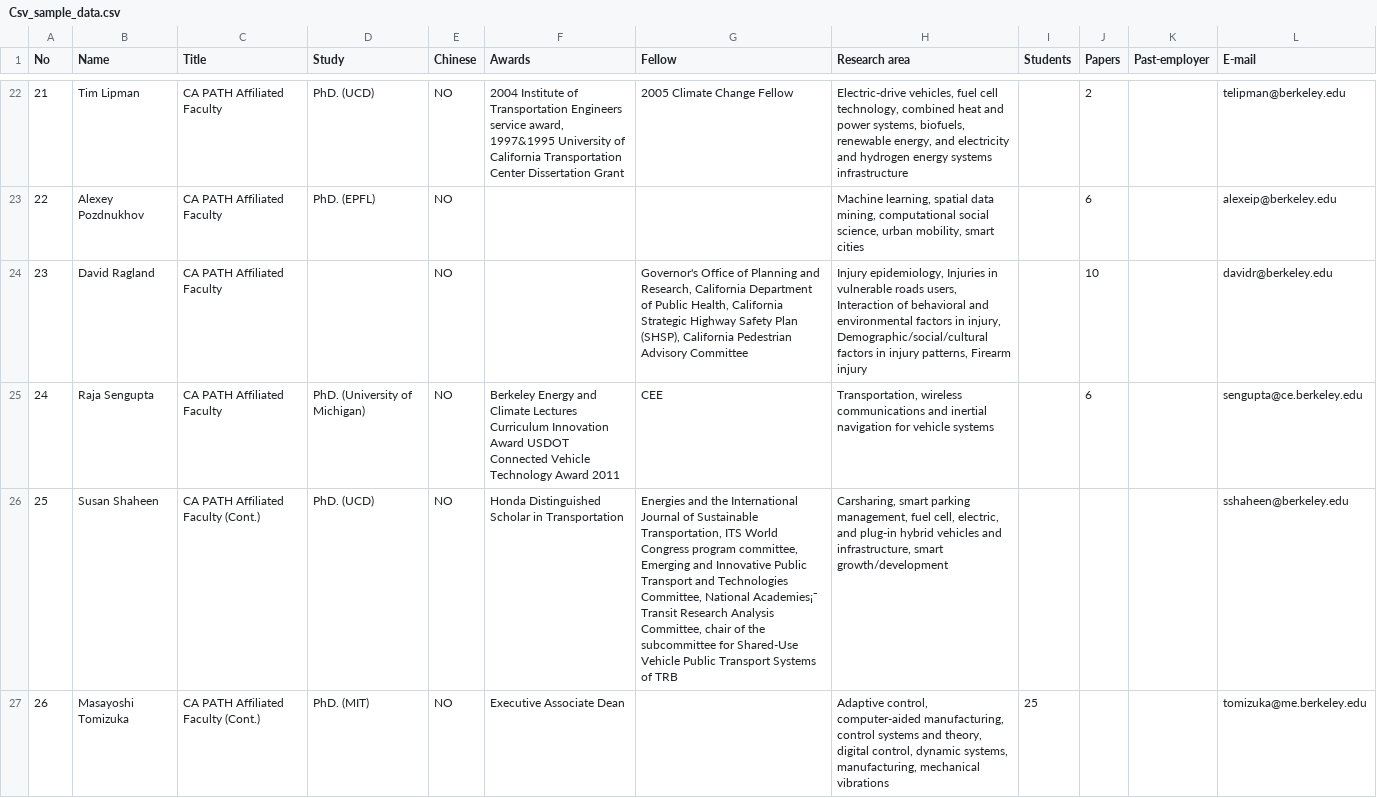
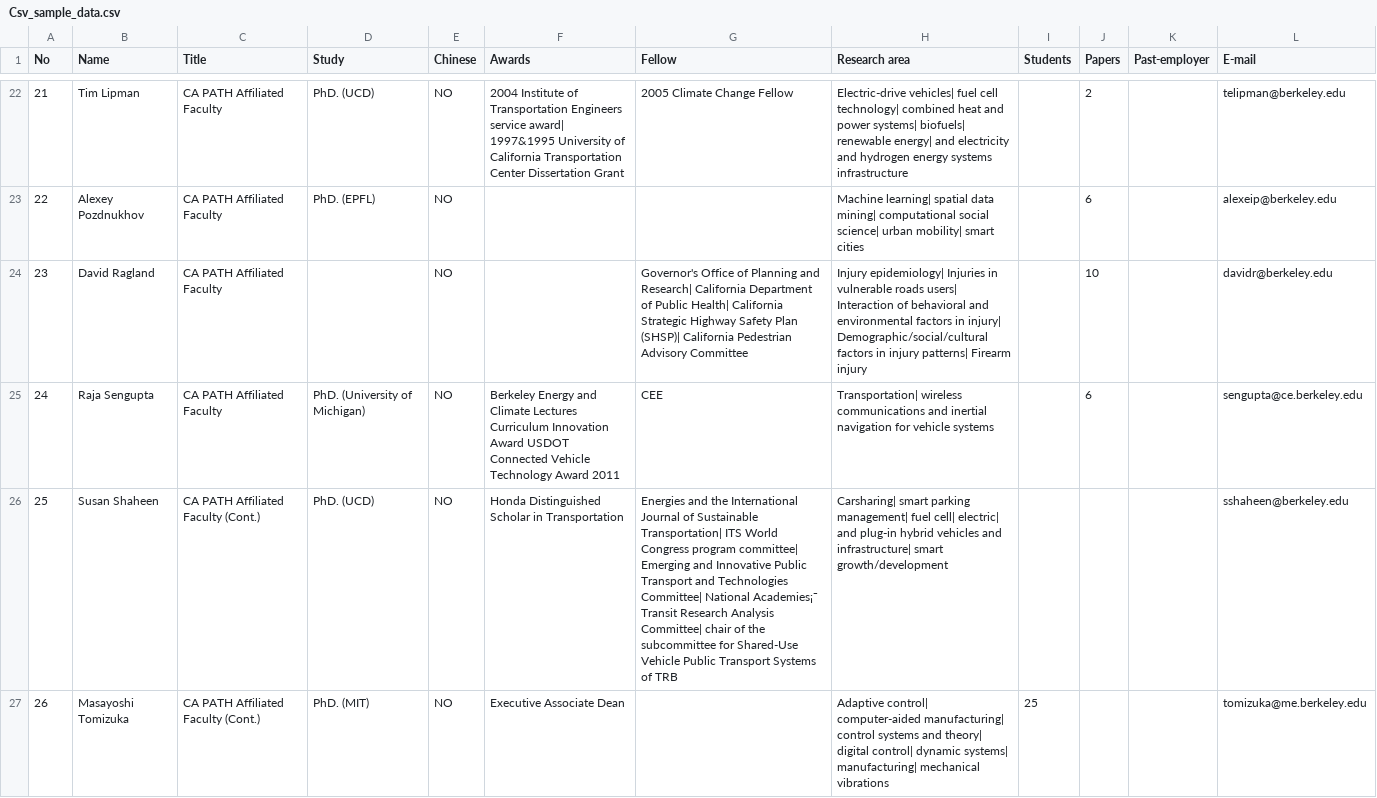
Before and after one commit to TianbaoLi/HITDB-Preprocessing, a CSV file: sample data/Csv_sample_data.csv, drawn as a sheet; only a part is shown, gaps mark what is left out; the diff covers the shown part only.

```diff
--- a/sample data/Csv_sample_data.csv
+++ b/sample data/Csv_sample_data.csv
@@ -22,6 +22,6 @@ No,Name,Title,Study,Chinese,Awards,Fellow,Research area,Students,Papers,Past-emp
-21,Tim Lipman,CA PATH Affiliated Faculty,PhD. (UCD),NO,"2004 Institute of Transportation Engineers service award, 1997&1995 University of California Transportation Center Dissertation Grant",2005 Climate Change Fellow,"Electric-drive vehicles, fuel cell technology, combined heat and power systems, biofuels, renewable energy, and electricity and hydrogen energy systems infrastructure",,2,,telipman@berkeley.edu
-22,Alexey Pozdnukhov,CA PATH Affiliated Faculty,PhD. (EPFL),NO,,,"Machine learning, spatial data mining, computational social science, urban mobility, smart cities",,6,,alexeip@berkeley.edu
-23,David Ragland,CA PATH Affiliated Faculty,,NO,,"Governor's Office of Planning and Research, California Department of Public Health, California Strategic Highway Safety Plan (SHSP), California Pedestrian Advisory Committee","Injury epidemiology, Injuries in vulnerable roads users, Interaction of behavioral and environmental factors in injury, Demographic/social/cultural factors in injury patterns, Firearm injury",,10,,davidr@berkeley.edu
-24,Raja Sengupta,CA PATH Affiliated Faculty,PhD. (University of Michigan),NO,Berkeley Energy and Climate Lectures Curriculum Innovation Award USDOT Connected Vehicle Technology Award 2011,CEE,"Transportation, wireless communications and inertial navigation for vehicle systems",,6,,sengupta@ce.berkeley.edu
-25,Susan Shaheen,CA PATH Affiliated Faculty (Cont.),PhD. (UCD),NO,Honda Distinguished Scholar in Transportation,"Energies and the International Journal of Sustainable Transportation, ITS World Congress program committee, Emerging and Innovative Public Transport and Technologies Committee, National Academies¡¯ Transit Research Analysis Committee, chair of the subcommittee for Shared-Use Vehicle Public Transport Systems of TRB","Carsharing, smart parking management, fuel cell, electric, and plug-in hybrid vehicles and infrastructure, smart growth/development",,,,sshaheen@berkeley.edu
-26,Masayoshi Tomizuka,CA PATH Affiliated Faculty (Cont.),PhD. (MIT),NO,Executive Associate Dean,,"Adaptive control, computer-aided manufacturing, control systems and theory, digital control, dynamic systems, manufacturing, mechanical vibrations",25,,,tomizuka@me.berkeley.edu
+21,Tim Lipman,CA PATH Affiliated Faculty,PhD. (UCD),NO,2004 Institute of Transportation Engineers service award| 1997&1995 University of California Transportation Center Dissertation Grant,2005 Climate Change Fellow,Electric-drive vehicles| fuel cell technology| combined heat and power systems| biofuels| renewable energy| and electricity and hydrogen energy systems infrastructure,,2,,telipman@berkeley.edu
+22,Alexey Pozdnukhov,CA PATH Affiliated Faculty,PhD. (EPFL),NO,,,Machine learning| spatial data mining| computational social science| urban mobility| smart cities,,6,,alexeip@berkeley.edu
+23,David Ragland,CA PATH Affiliated Faculty,,NO,,Governor's Office of Planning and Research| California Department of Public Health| California Strategic Highway Safety Plan (SHSP)| California Pedestrian Advisory Committee,Injury epidemiology| Injuries in vulnerable roads users| Interaction of behavioral and environmental factors in injury| Demographic/social/cultural factors in injury patterns| Firearm injury,,10,,davidr@berkeley.edu
+24,Raja Sengupta,CA PATH Affiliated Faculty,PhD. (University of Michigan),NO,Berkeley Energy and Climate Lectures Curriculum Innovation Award USDOT Connected Vehicle Technology Award 2011,CEE,Transportation| wireless communications and inertial navigation for vehicle systems,,6,,sengupta@ce.berkeley.edu
+25,Susan Shaheen,CA PATH Affiliated Faculty (Cont.),PhD. (UCD),NO,Honda Distinguished Scholar in Transportation,Energies and the International Journal of Sustainable Transportation| ITS World Congress program committee| Emerging and Innovative Public Transport and Technologies Committee| National Academies¡¯ Transit Research Analysis Committee| chair of the subcommittee for Shared-Use Vehicle Public Transport Systems of TRB,Carsharing| smart parking management| fuel cell| electric| and plug-in hybrid vehicles and infrastructure| smart growth/development,,,,sshaheen@berkeley.edu
+26,Masayoshi Tomizuka,CA PATH Affiliated Faculty (Cont.),PhD. (MIT),NO,Executive Associate Dean,,Adaptive control| computer-aided manufacturing| control systems and theory| digital control| dynamic systems| manufacturing| mechanical vibrations,25,,,tomizuka@me.berkeley.edu
```
Also changed, not shown: 82 edited cells elsewhere in this file.
